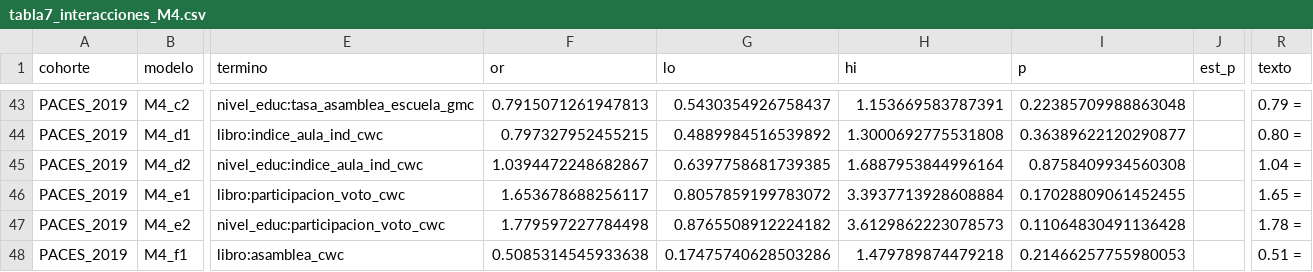
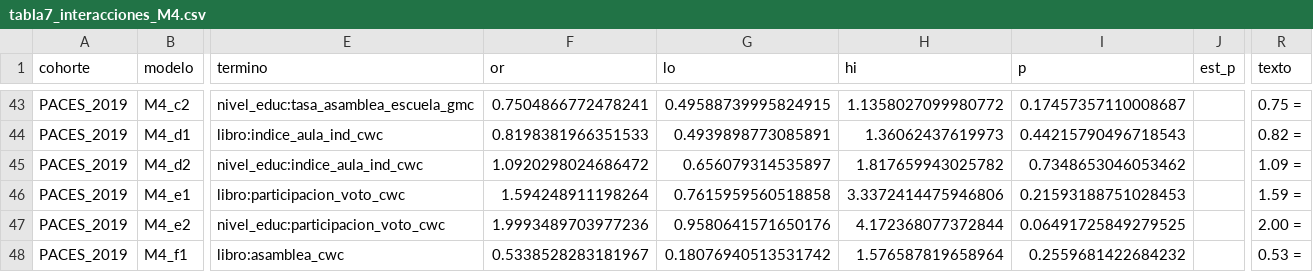
Before and after one commit to BenjaminZA/Tesis-Pregrado-, a CSV file: output/modelos_escrito/datos/tabla7_interacciones_M4.csv, drawn as a sheet; only a part is shown, gaps mark what is left out; the diff covers the shown part only; the diff names each change by its address in the sheet, - before the commit and + after, or states it on an @@ line.

```diff
--- a/output/modelos_escrito/datos/tabla7_interacciones_M4.csv
+++ b/output/modelos_escrito/datos/tabla7_interacciones_M4.csv
-F43 (or): 0.7915071261947813
+F43 (or): 0.7504866772478241
-G43 (lo): 0.5430354926758437
+G43 (lo): 0.49588739995824915
-H43 (hi): 1.153669583787391
+H43 (hi): 1.1358027099980772
-I43 (p): 0.22385709988863048
+I43 (p): 0.17457357110008687
-R43 (texto): 0.79 =
+R43 (texto): 0.75 =
-F44 (or): 0.797327952455215
+F44 (or): 0.8198381966351533
-G44 (lo): 0.4889984516539892
+G44 (lo): 0.4939898773085891
-H44 (hi): 1.3000692775531808
+H44 (hi): 1.36062437619973
-I44 (p): 0.36389622120290877
+I44 (p): 0.44215790496718543
-R44 (texto): 0.80 =
+R44 (texto): 0.82 =
-F45 (or): 1.0394472248682867
+F45 (or): 1.0920298024686472
-G45 (lo): 0.6397758681739385
+G45 (lo): 0.656079314535897
-H45 (hi): 1.6887953844996164
+H45 (hi): 1.817659943025782
-I45 (p): 0.8758409934560308
+I45 (p): 0.7348653046053462
-R45 (texto): 1.04 =
+R45 (texto): 1.09 =
-F46 (or): 1.653678688256117
+F46 (or): 1.594248911198264
-G46 (lo): 0.8057859199783072
+G46 (lo): 0.7615959560518858
-H46 (hi): 3.3937713928608884
+H46 (hi): 3.3372414475946806
-I46 (p): 0.17028809061452455
+I46 (p): 0.21593188751028453
-R46 (texto): 1.65 =
+R46 (texto): 1.59 =
-F47 (or): 1.779597227784498
+F47 (or): 1.9993489703977236
-G47 (lo): 0.8765508912224182
+G47 (lo): 0.9580641571650176
-H47 (hi): 3.6129862223078573
+H47 (hi): 4.172368077372844
-I47 (p): 0.11064830491136428
+I47 (p): 0.06491725849279525
-R47 (texto): 1.78 =
+R47 (texto): 2.00 =
-F48 (or): 0.5085314545933638
+F48 (or): 0.5338528283181967
-G48 (lo): 0.17475740628503286
+G48 (lo): 0.18076940513531742
-H48 (hi): 1.479789874479218
+H48 (hi): 1.576587819658964
-I48 (p): 0.21466257755980053
+I48 (p): 0.2559681422684232
-R48 (texto): 0.51 =
+R48 (texto): 0.53 =
```
Also changed, not shown: 35 edited cells elsewhere in this file, output/modelos_escrito/datos/figura2_interaccion_libros_clima.csv, output/modelos_escrito/datos/figuraA2_interaccion_educacion_clima.csv, 44 other files.
